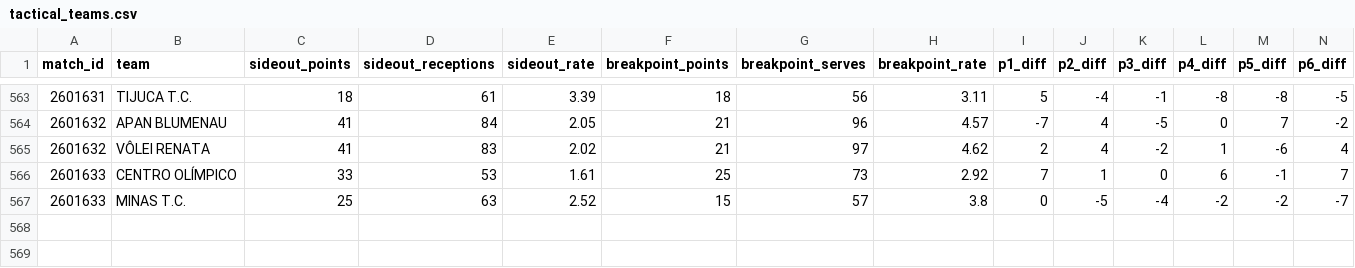
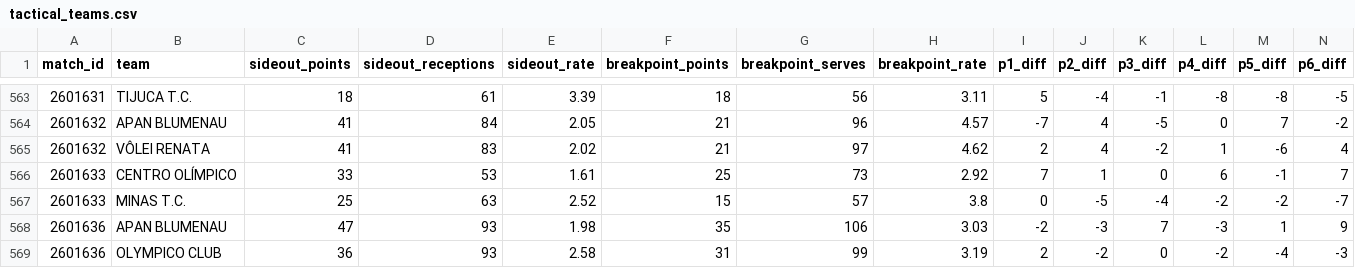
Before and after one commit to lucaaregis4r-ops/Dados-Voleibr, a CSV file: exports/tactical_teams.csv, drawn as a sheet; only a part is shown, gaps mark what is left out; rows hold the shown columns only; the diff names each change by its address in the sheet, - before the commit and + after, or states it on an @@ line.

```diff
--- a/exports/tactical_teams.csv
+++ b/exports/tactical_teams.csv
+row 568: 2601636 | APAN BLUMENAU | 47 | 93 | 1.98 | 35 | 106 | 3.03 | -2 | -3 | 7 | -3 | 1 | 9
+row 569: 2601636 | OLYMPICO CLUB | 36 | 93 | 2.58 | 31 | 99 | 3.19 | 2 | -2 | 0 | -2 | -4 | -3
```
Also changed, not shown: exports/matches.csv, exports/players.csv, 36 other files.
